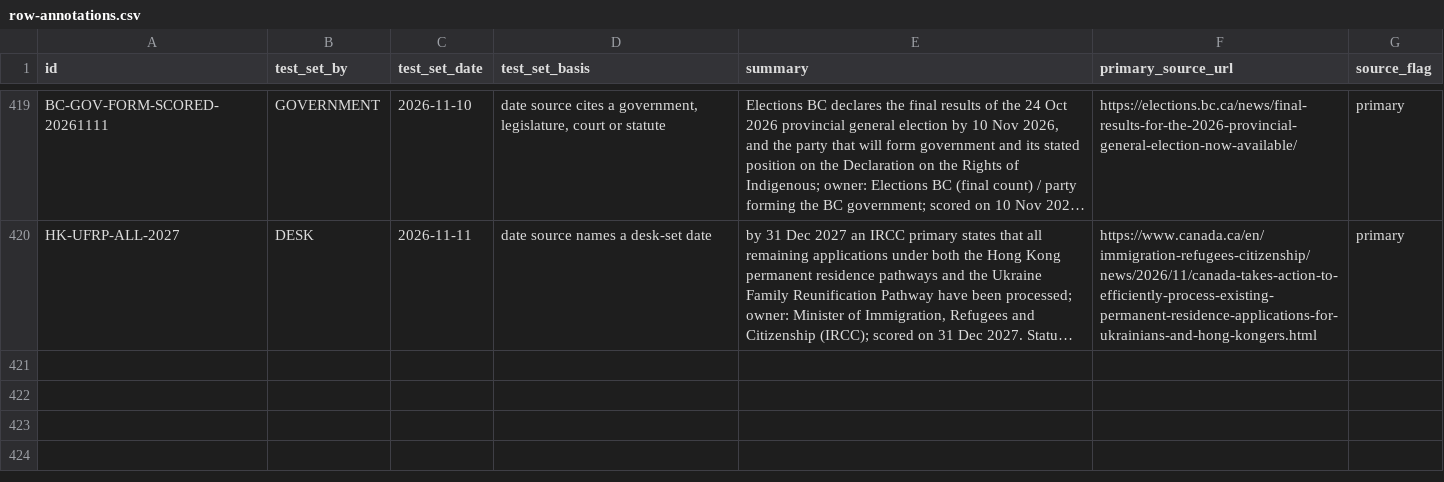
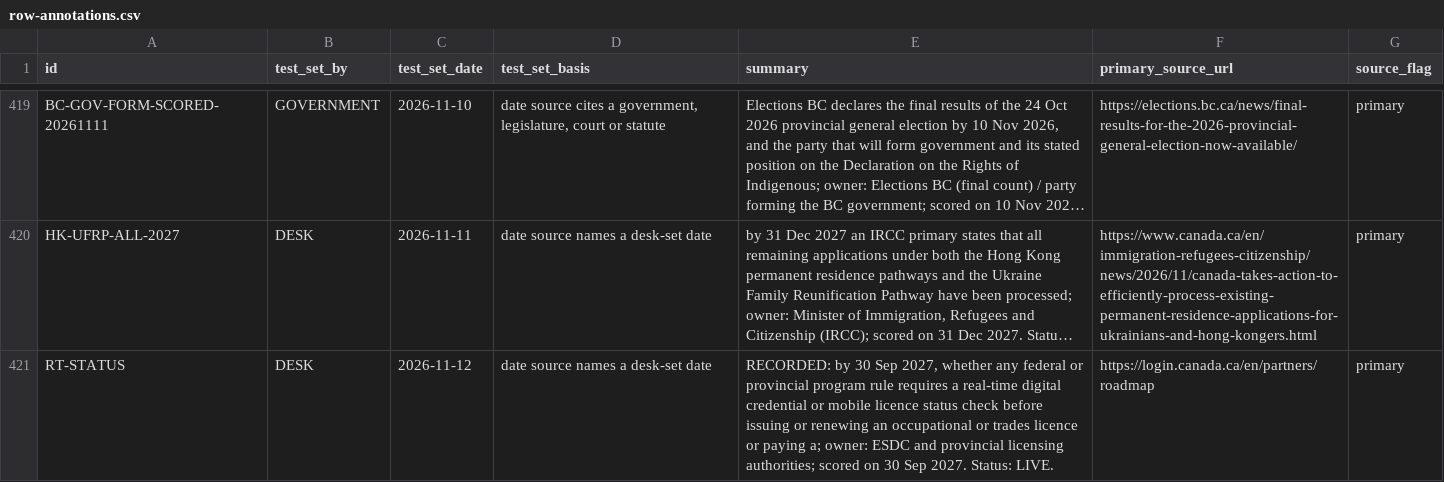
Before and after one commit to Citizenheldrecord/register, a CSV file: data/row-annotations.csv, drawn as a sheet; only a part is shown, gaps mark what is left out; long unchanged cells end in …; the diff names each change by its address in the sheet, - before the commit and + after, or states it on an @@ line.

```diff
--- a/data/row-annotations.csv
+++ b/data/row-annotations.csv
+row 421: RT-STATUS | DESK | 2026-11-12 | date source names a desk-set date | RECORDED: by 30 Sep 2027, whether any federal or provincial program rule requires a real-time digital credential or mobile licence status check before issuing or renewing an occupational or trades licence or paying a; owner: ESDC and provincial licensing authorities; scored on 30 Sep 2027. Status: LIVE. | https://login.canada.ca/en/partners/roadmap | primary
```
Also changed, not shown: data/entries.csv, data/row-method.csv, 11 other files.
